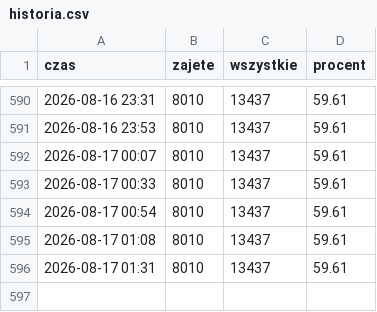
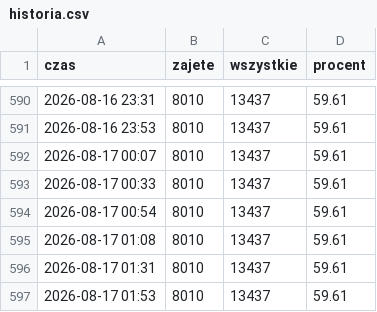
Before and after one commit to StaszekSkalski/cracovia, a CSV file: historia.csv, drawn as a sheet; only a part is shown, gaps mark what is left out.

```diff
--- a/historia.csv
+++ b/historia.csv
@@ -596 +596,2 @@ czas;zajete;wszystkie;procent
 2026-08-17 01:31;8010;13437;59.61
+2026-08-17 01:53;8010;13437;59.61
```
Also changed, not shown: 1 other file.
